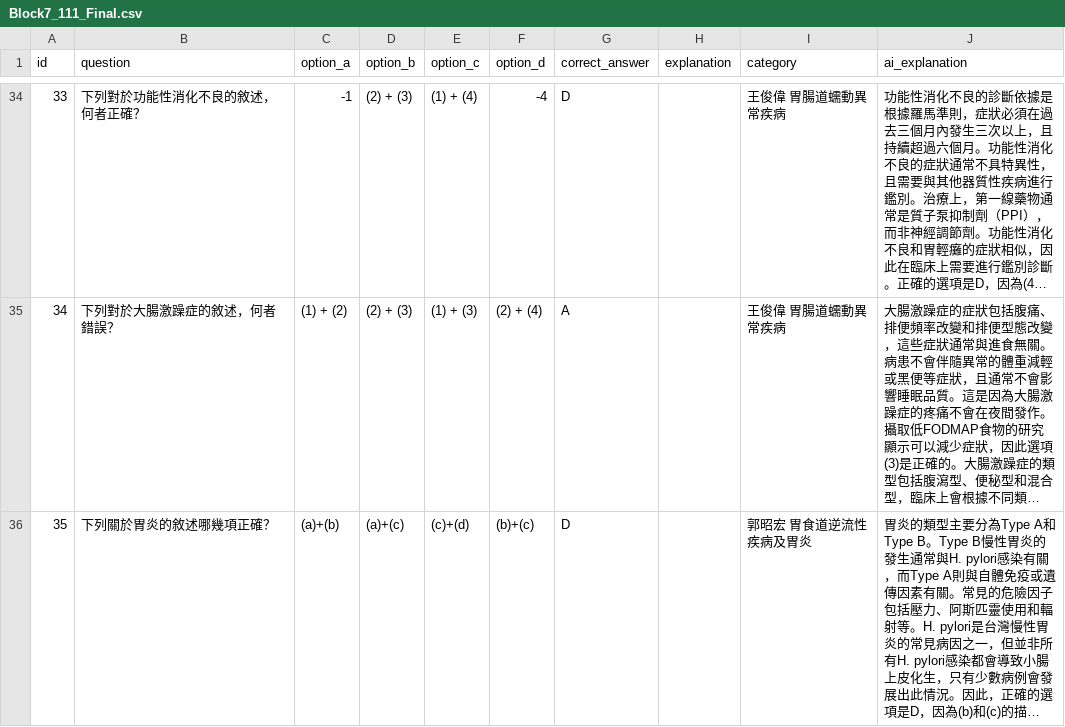
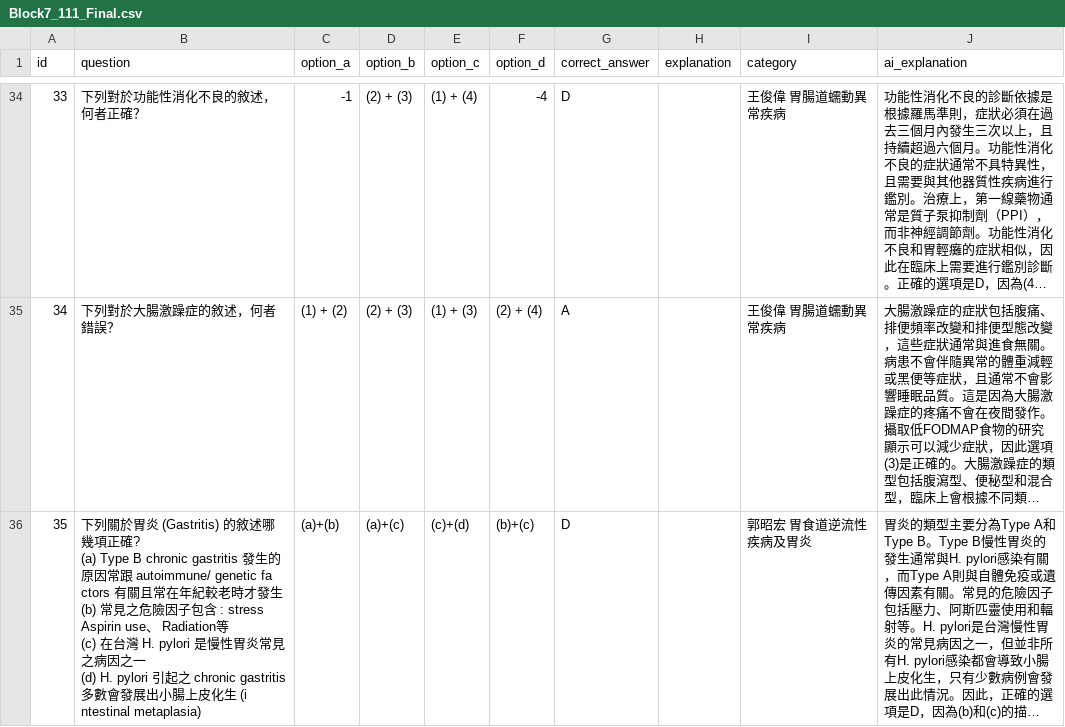
Before and after one commit to jimmy0922236561-cmd/my-quiz-website, a CSV file: quizzes/Block7_111_Final.csv, drawn as a sheet; only a part is shown, gaps mark what is left out; long unchanged cells end in …; ↵ is a line break in a cell; the diff covers the shown part only; the diff names each change by its address in the sheet, - before the commit and + after, or states it on an @@ line.

Commit message:
quick update

```diff
--- a/quizzes/Block7_111_Final.csv
+++ b/quizzes/Block7_111_Final.csv
-B36 (question): …關於胃炎的敘述哪幾項正確？
+B36 (question): …關於胃炎 (Gastritis) 的敘述哪幾項正確? ↵ (a) Type B chronic gastritis 發生的原因常跟 autoimmune/ genetic fa ↵ ctors 有關且常在年紀較老時才發生 ↵ (b) 常見之危險因子包含 : stress Aspirin use、 Radiation等 ↵ (c) 在台灣 H. pylori 是慢性胃炎常見之病因之一 ↵ (d) H. pylori 引起之 chronic gastritis 多數會發展出小腸上皮化生 (i ↵ ntestinal metaplasia)
```
Also changed, not shown: 1 edited cell elsewhere in this file.
